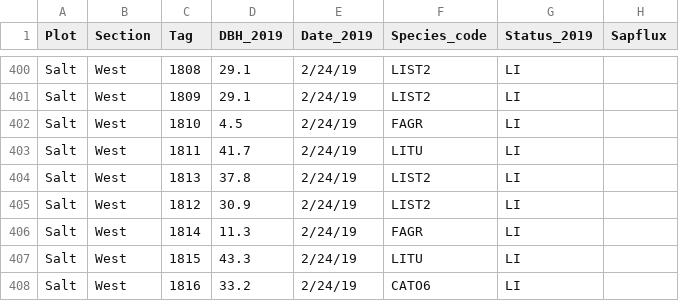
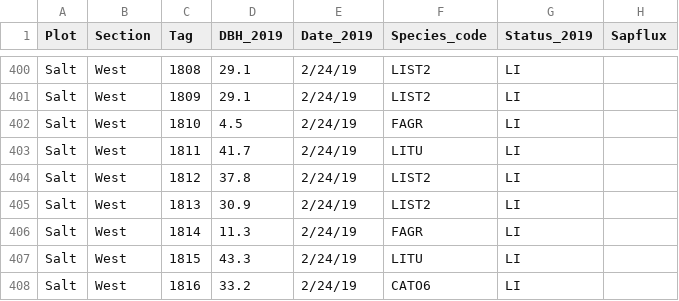
Before and after one commit to COMPASS-DOE/TEMPEST, a CSV file: Data/inventory/inventory.csv, drawn as a sheet; only a part is shown, gaps mark what is left out; the diff names each change by its address in the sheet, - before the commit and + after, or states it on an @@ line.

Commit message:
Fixed switched values

```diff
--- a/Data/inventory/inventory.csv
+++ b/Data/inventory/inventory.csv
-C404 (Tag): 1813
+C404 (Tag): 1812
-C405 (Tag): 1812
+C405 (Tag): 1813
```
